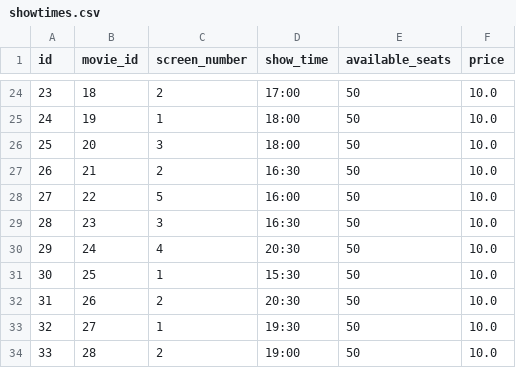
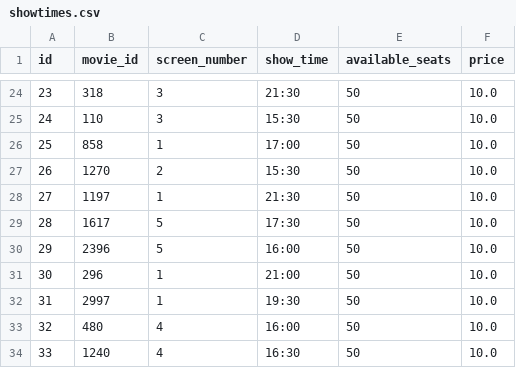
Before and after one commit to palu001/pepper-project, a CSV file: data/csv_exports/showtimes.csv, drawn as a sheet; only a part is shown, gaps mark what is left out; the diff covers the shown part only.

```diff
--- a/data/csv_exports/showtimes.csv
+++ b/data/csv_exports/showtimes.csv
@@ -24,11 +24,11 @@ id,movie_id,screen_number,show_time,available_seats,price
-23,18,2,17:00,50,10.0
-24,19,1,18:00,50,10.0
-25,20,3,18:00,50,10.0
-26,21,2,16:30,50,10.0
-27,22,5,16:00,50,10.0
-28,23,3,16:30,50,10.0
-29,24,4,20:30,50,10.0
-30,25,1,15:30,50,10.0
-31,26,2,20:30,50,10.0
-32,27,1,19:30,50,10.0
-33,28,2,19:00,50,10.0
+23,318,3,21:30,50,10.0
+24,110,3,15:30,50,10.0
+25,858,1,17:00,50,10.0
+26,1270,2,15:30,50,10.0
+27,1197,1,21:30,50,10.0
+28,1617,5,17:30,50,10.0
+29,2396,5,16:00,50,10.0
+30,296,1,21:00,50,10.0
+31,2997,1,19:30,50,10.0
+32,480,4,16:00,50,10.0
+33,1240,4,16:30,50,10.0
```
Also changed, not shown: 47 edited cells elsewhere in this file, data/csv_exports/movies.csv, 11 other files.
